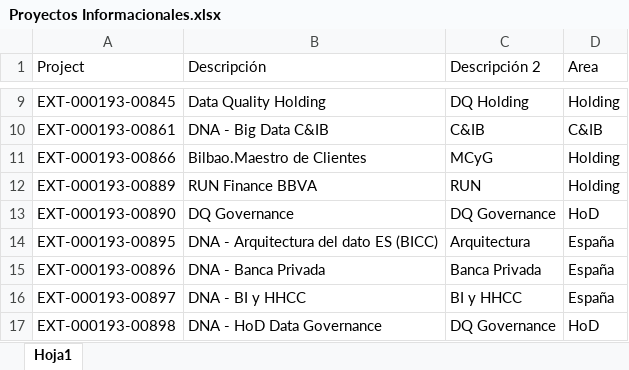
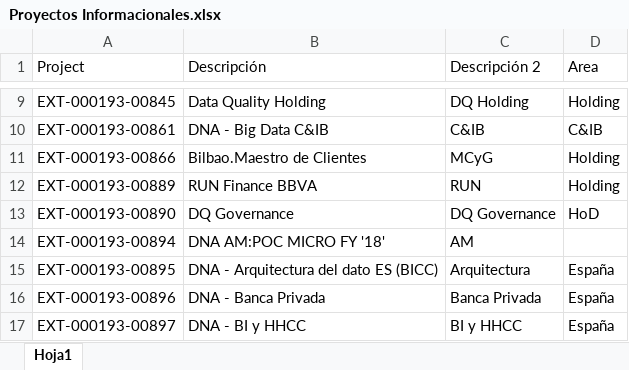
Before and after one commit to SuperJaviii/MarginBlack, an Excel workbook: Excels/Proyectos Informacionales.xlsx, sheet Hoja1, drawn as a sheet; only a part is shown, gaps mark what is left out; the shorter side is filled out with more unchanged rows; values as stored, in another font and other column widths than the file's, no borders; the diff names each change by its address in the sheet, - before the commit and + after, or states it on an @@ line.

Commit message:
Excels corregidos espacios quitados en proyectos de tls 201812 y 201811

```diff
--- a/Excels/Proyectos Informacionales.xlsx (sheet Hoja1)
+++ b/Excels/Proyectos Informacionales.xlsx (sheet Hoja1)
+row 14: EXT-000193-00894 | DNA AM:POC MICRO FY '18' | AM
```
Also changed, not shown: Excels/TLs_201811.xlsx, Excels/TLs_201812.xlsx.
